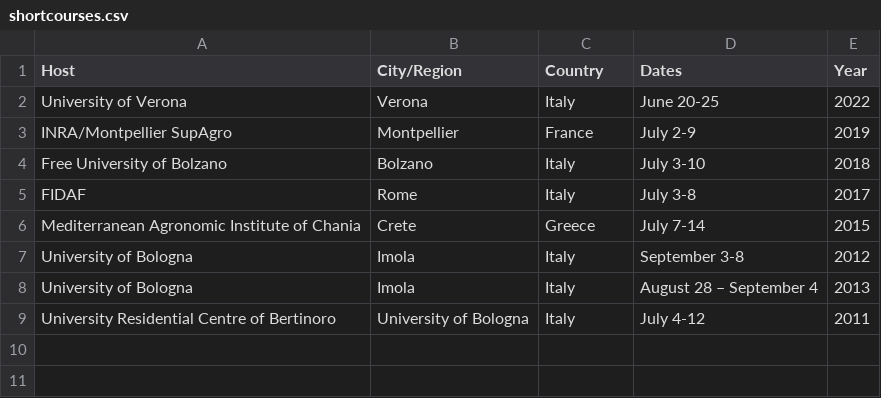
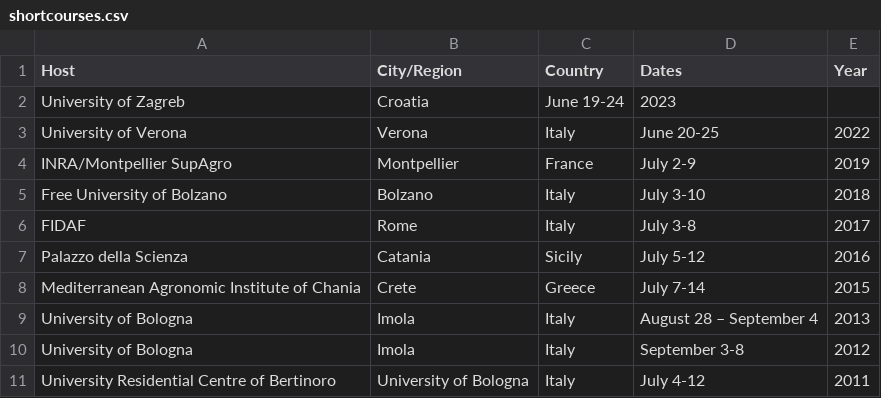
Before and after one commit to andreasdrichoutis/starter-hugo-academic, a CSV file: static/shortcourses.csv, drawn as a sheet; the diff names each change by its address in the sheet, - before the commit and + after, or states it on an @@ line.

```diff
--- a/static/shortcourses.csv
+++ b/static/shortcourses.csv
+row 2: University of Zagreb | Croatia | June 19-24 | 2023
+row 7: Palazzo della Scienza | Catania | Sicily | July 5-12 | 2016
@@ row 8 moved to row 9: University of Bologna @@
```
Also changed, not shown: static/pastteaching.csv, static/regularteaching.csv.
